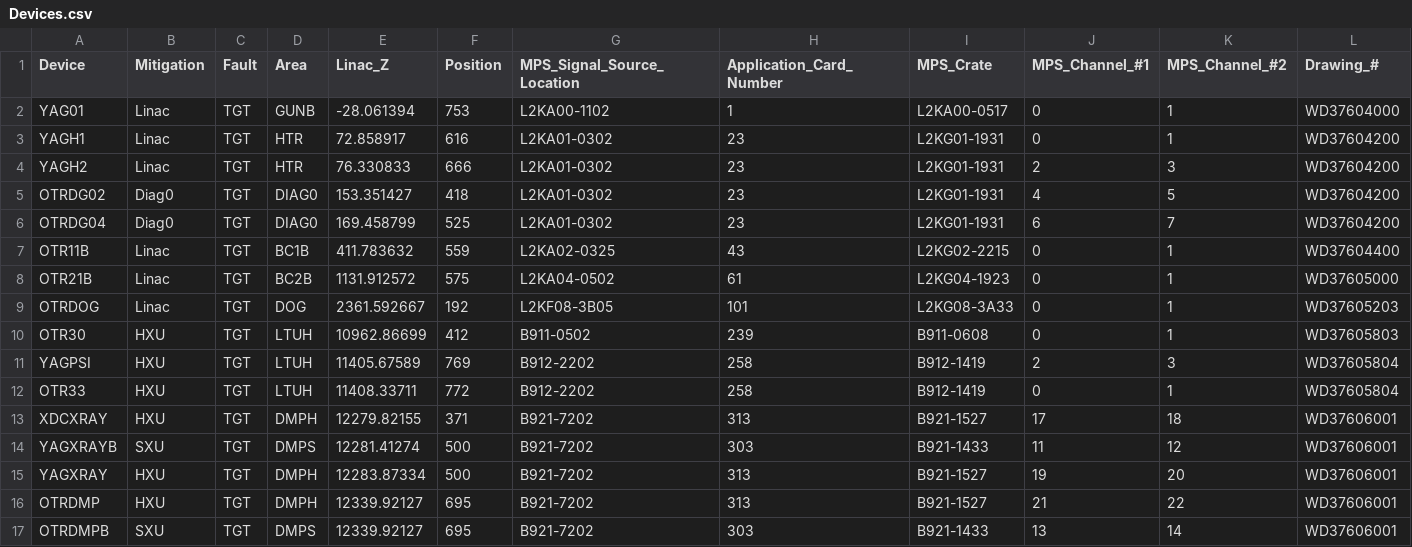
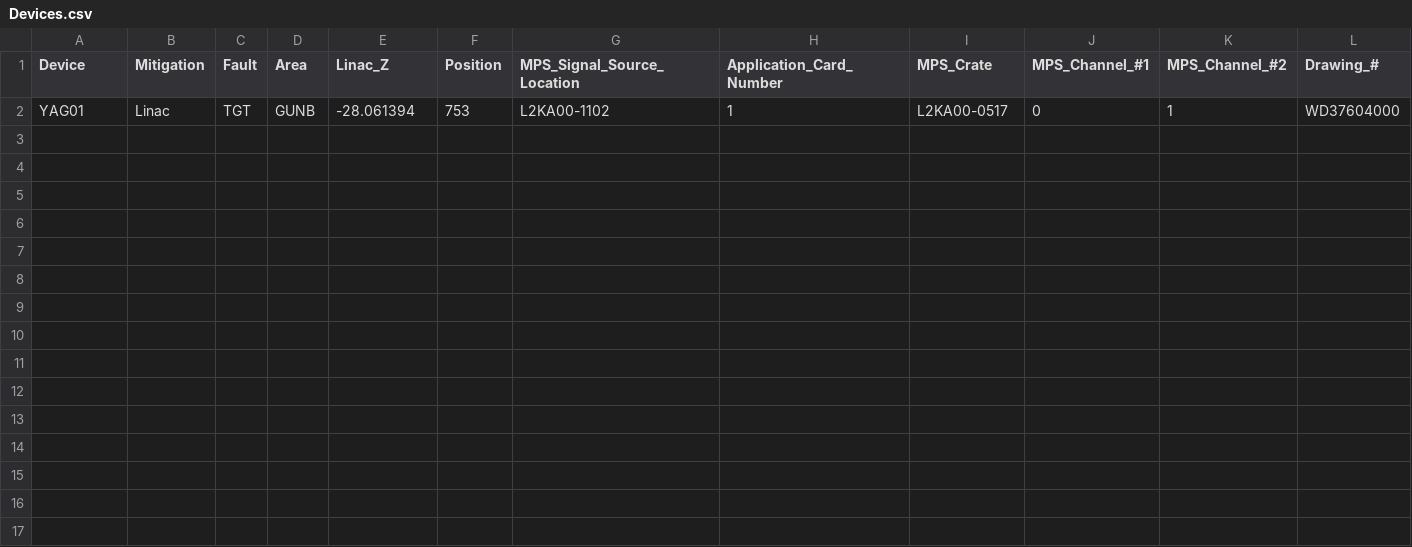
Before and after one commit to slaclab/mps_database, a CSV file: import/PROF/Devices.csv, drawn as a sheet; the diff names each change by its address in the sheet, - before the commit and + after, or states it on an @@ line.

```diff
--- a/import/PROF/Devices.csv
+++ b/import/PROF/Devices.csv
-row 3: YAGH1 | Linac | TGT | HTR | 72.858917 | 616 | L2KA01-0302 | 23 | L2KG01-1931 | 0 | 1 | WD37604200
-row 4: YAGH2 | Linac | TGT | HTR | 76.330833 | 666 | L2KA01-0302 | 23 | L2KG01-1931 | 2 | 3 | WD37604200
-row 5: OTRDG02 | Diag0 | TGT | DIAG0 | 153.351427 | 418 | L2KA01-0302 | 23 | L2KG01-1931 | 4 | 5 | WD37604200
-row 6: OTRDG04 | Diag0 | TGT | DIAG0 | 169.458799 | 525 | L2KA01-0302 | 23 | L2KG01-1931 | 6 | 7 | WD37604200
-row 7: OTR11B | Linac | TGT | BC1B | 411.783632 | 559 | L2KA02-0325 | 43 | L2KG02-2215 | 0 | 1 | WD37604400
-row 8: OTR21B | Linac | TGT | BC2B | 1131.912572 | 575 | L2KA04-0502 | 61 | L2KG04-1923 | 0 | 1 | WD37605000
-row 9: OTRDOG | Linac | TGT | DOG | 2361.592667 | 192 | L2KF08-3B05 | 101 | L2KG08-3A33 | 0 | 1 | WD37605203
-row 10: OTR30 | HXU | TGT | LTUH | 10962.86699 | 412 | B911-0502 | 239 | B911-0608 | 0 | 1 | WD37605803
-row 11: YAGPSI | HXU | TGT | LTUH | 11405.67589 | 769 | B912-2202 | 258 | B912-1419 | 2 | 3 | WD37605804
-row 12: OTR33 | HXU | TGT | LTUH | 11408.33711 | 772 | B912-2202 | 258 | B912-1419 | 0 | 1 | WD37605804
-row 13: XDCXRAY | HXU | TGT | DMPH | 12279.82155 | 371 | B921-7202 | 313 | B921-1527 | 17 | 18 | WD37606001
-row 14: YAGXRAYB | SXU | TGT | DMPS | 12281.41274 | 500 | B921-7202 | 303 | B921-1433 | 11 | 12 | WD37606001
-row 15: YAGXRAY | HXU | TGT | DMPH | 12283.87334 | 500 | B921-7202 | 313 | B921-1527 | 19 | 20 | WD37606001
-row 16: OTRDMP | HXU | TGT | DMPH | 12339.92127 | 695 | B921-7202 | 313 | B921-1527 | 21 | 22 | WD37606001
-row 17: OTRDMPB | SXU | TGT | DMPS | 12339.92127 | 695 | B921-7202 | 303 | B921-1433 | 13 | 14 | WD37606001
```
Also changed, not shown: import/PROF/DigitalChannels.csv, 11 other files.
